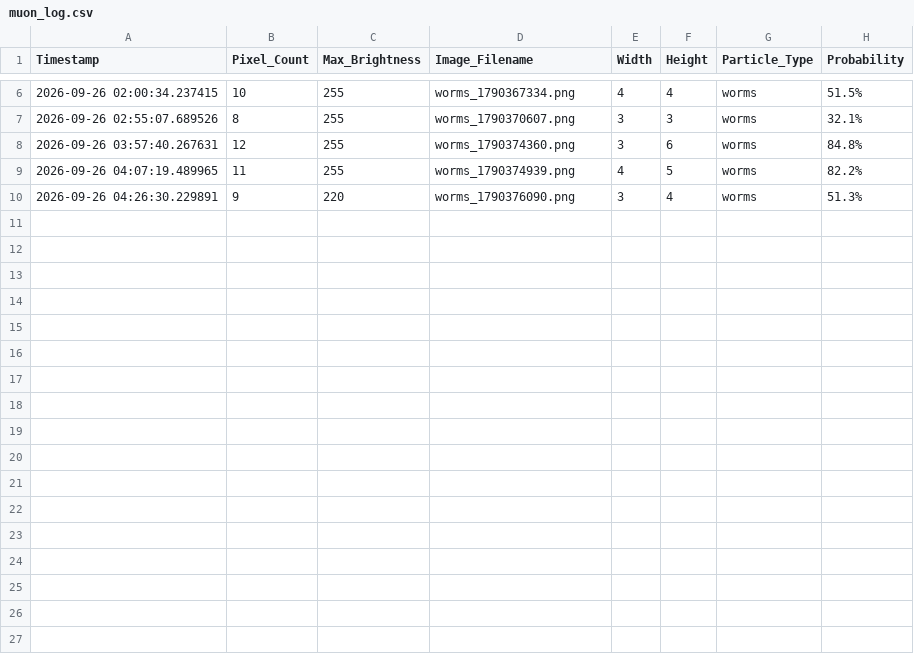
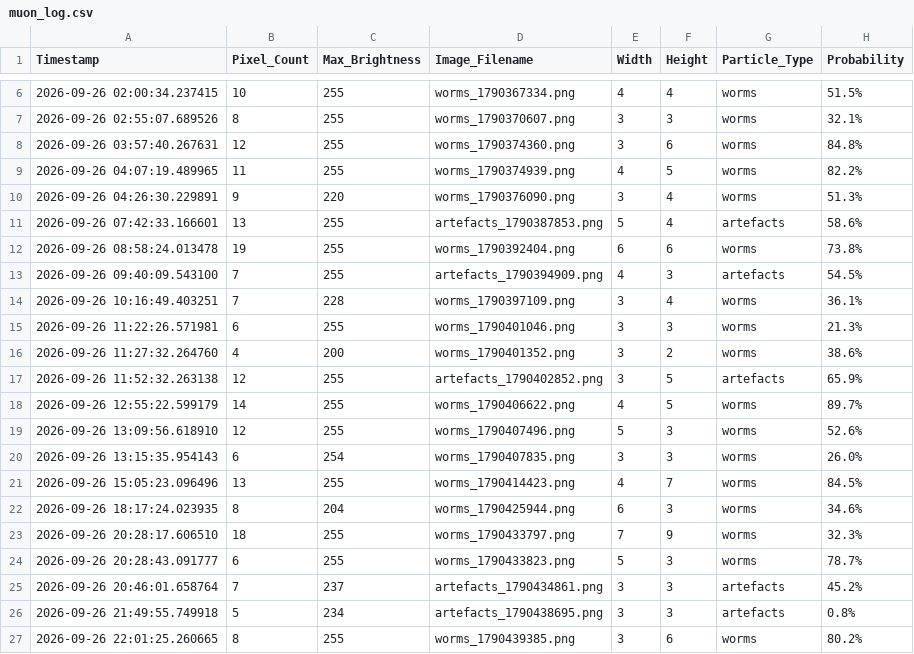
Before and after one commit to bkb3/muon-observatory, a CSV file: data/2026/09/26/muon_log.csv, drawn as a sheet; only a part is shown, gaps mark what is left out; the diff names each change by its address in the sheet, - before the commit and + after, or states it on an @@ line.

Commit message:
Auto daily dataset synchronization: 2026-09-26

```diff
--- a/data/2026/09/26/muon_log.csv
+++ b/data/2026/09/26/muon_log.csv
+row 11: 2026-09-26 07:42:33.166601 | 13 | 255 | artefacts_1790387853.png | 5 | 4 | artefacts | 58.6%
+row 12: 2026-09-26 08:58:24.013478 | 19 | 255 | worms_1790392404.png | 6 | 6 | worms | 73.8%
+row 13: 2026-09-26 09:40:09.543100 | 7 | 255 | artefacts_1790394909.png | 4 | 3 | artefacts | 54.5%
+row 14: 2026-09-26 10:16:49.403251 | 7 | 228 | worms_1790397109.png | 3 | 4 | worms | 36.1%
+row 15: 2026-09-26 11:22:26.571981 | 6 | 255 | worms_1790401046.png | 3 | 3 | worms | 21.3%
+row 16: 2026-09-26 11:27:32.264760 | 4 | 200 | worms_1790401352.png | 3 | 2 | worms | 38.6%
+row 17: 2026-09-26 11:52:32.263138 | 12 | 255 | artefacts_1790402852.png | 3 | 5 | artefacts | 65.9%
+row 18: 2026-09-26 12:55:22.599179 | 14 | 255 | worms_1790406622.png | 4 | 5 | worms | 89.7%
+row 19: 2026-09-26 13:09:56.618910 | 12 | 255 | worms_1790407496.png | 5 | 3 | worms | 52.6%
+row 20: 2026-09-26 13:15:35.954143 | 6 | 254 | worms_1790407835.png | 3 | 3 | worms | 26.0%
+row 21: 2026-09-26 15:05:23.096496 | 13 | 255 | worms_1790414423.png | 4 | 7 | worms | 84.5%
+row 22: 2026-09-26 18:17:24.023935 | 8 | 204 | worms_1790425944.png | 6 | 3 | worms | 34.6%
+row 23: 2026-09-26 20:28:17.606510 | 18 | 255 | worms_1790433797.png | 7 | 9 | worms | 32.3%
+row 24: 2026-09-26 20:28:43.091777 | 6 | 255 | worms_1790433823.png | 5 | 3 | worms | 78.7%
+row 25: 2026-09-26 20:46:01.658764 | 7 | 237 | artefacts_1790434861.png | 3 | 3 | artefacts | 45.2%
+row 26: 2026-09-26 21:49:55.749918 | 5 | 234 | artefacts_1790438695.png | 3 | 3 | artefacts | 0.8%
+row 27: 2026-09-26 22:01:25.260665 | 8 | 255 | worms_1790439385.png | 3 | 6 | worms | 80.2%
```
Also changed, not shown: static/historical_data.csv, 17 other files.
